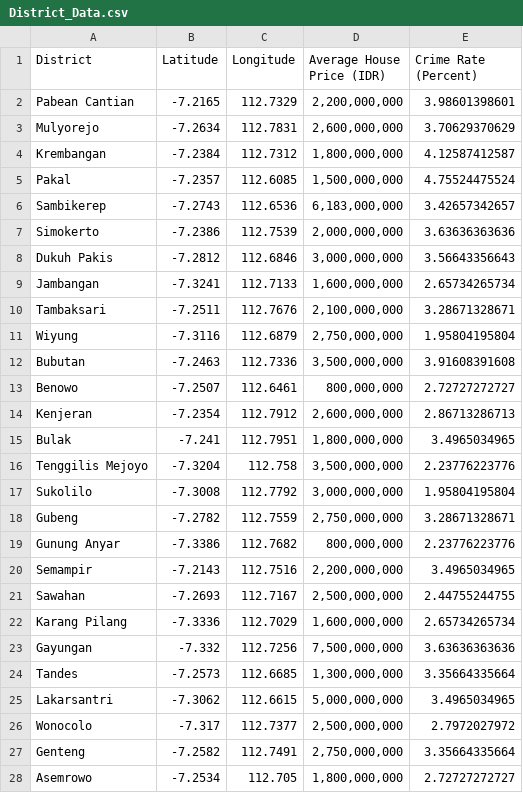
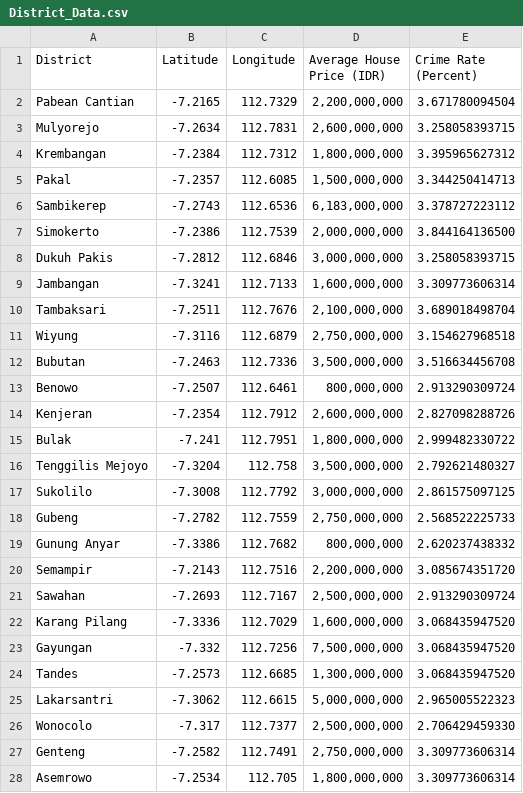
Before and after one commit to sun7ren/KKA-FP, a CSV file: District_Data.csv, drawn as a sheet; only a part is shown; the diff covers the shown part only.

Commit message:
Update District_Data.csv
Changed to avg crime rate

```diff
--- a/District_Data.csv
+++ b/District_Data.csv
@@ -1,28 +1,28 @@
 District,Latitude,Longitude,Average House Price (IDR),Crime Rate (Percent)
-Pabean Cantian,-7.2165,112.7329,"2,200,000,000",3.98601398601
-Mulyorejo,-7.2634,112.7831,"2,600,000,000",3.70629370629
-Krembangan,-7.2384,112.7312,"1,800,000,000",4.12587412587
-Pakal,-7.2357,112.6085,"1,500,000,000",4.75524475524
-Sambikerep,-7.2743,112.6536,"6,183,000,000",3.42657342657
-Simokerto,-7.2386,112.7539,"2,000,000,000",3.63636363636
-Dukuh Pakis,-7.2812,112.6846,"3,000,000,000",3.56643356643
-Jambangan,-7.3241,112.7133,"1,600,000,000",2.65734265734
-Tambaksari,-7.2511,112.7676,"2,100,000,000",3.28671328671
-Wiyung,-7.3116,112.6879,"2,750,000,000",1.95804195804
-Bubutan,-7.2463,112.7336,"3,500,000,000",3.91608391608
-Benowo,-7.2507,112.6461,"800,000,000",2.72727272727
-Kenjeran,-7.2354,112.7912,"2,600,000,000",2.86713286713
-Bulak,-7.241,112.7951,"1,800,000,000",3.4965034965
-Tenggilis Mejoyo,-7.3204,112.758,"3,500,000,000",2.23776223776
-Sukolilo,-7.3008,112.7792,"3,000,000,000",1.95804195804
-Gubeng,-7.2782,112.7559,"2,750,000,000",3.28671328671
-Gunung Anyar,-7.3386,112.7682,"800,000,000",2.23776223776
-Semampir,-7.2143,112.7516,"2,200,000,000",3.4965034965
-Sawahan,-7.2693,112.7167,"2,500,000,000",2.44755244755
-Karang Pilang,-7.3336,112.7029,"1,600,000,000",2.65734265734
-Gayungan,-7.332,112.7256,"7,500,000,000",3.63636363636
-Tandes,-7.2573,112.6685,"1,300,000,000",3.35664335664
-Lakarsantri,-7.3062,112.6615,"5,000,000,000",3.4965034965
-Wonocolo,-7.317,112.7377,"2,500,000,000",2.7972027972
-Genteng,-7.2582,112.7491,"2,750,000,000",3.35664335664
-Asemrowo,-7.2534,112.705,"1,800,000,000",2.72727272727
+Pabean Cantian,-7.2165,112.7329,"2,200,000,000",3.671780094504
+Mulyorejo,-7.2634,112.7831,"2,600,000,000",3.258058393715
+Krembangan,-7.2384,112.7312,"1,800,000,000",3.395965627312
+Pakal,-7.2357,112.6085,"1,500,000,000",3.344250414713
+Sambikerep,-7.2743,112.6536,"6,183,000,000",3.378727223112
+Simokerto,-7.2386,112.7539,"2,000,000,000",3.844164136500
+Dukuh Pakis,-7.2812,112.6846,"3,000,000,000",3.258058393715
+Jambangan,-7.3241,112.7133,"1,600,000,000",3.309773606314
+Tambaksari,-7.2511,112.7676,"2,100,000,000",3.689018498704
+Wiyung,-7.3116,112.6879,"2,750,000,000",3.154627968518
+Bubutan,-7.2463,112.7336,"3,500,000,000",3.516634456708
+Benowo,-7.2507,112.6461,"800,000,000",2.913290309724
+Kenjeran,-7.2354,112.7912,"2,600,000,000",2.827098288726
+Bulak,-7.241,112.7951,"1,800,000,000",2.999482330722
+Tenggilis Mejoyo,-7.3204,112.758,"3,500,000,000",2.792621480327
+Sukolilo,-7.3008,112.7792,"3,000,000,000",2.861575097125
+Gubeng,-7.2782,112.7559,"2,750,000,000",2.568522225733
+Gunung Anyar,-7.3386,112.7682,"800,000,000",2.620237438332
+Semampir,-7.2143,112.7516,"2,200,000,000",3.085674351720
+Sawahan,-7.2693,112.7167,"2,500,000,000",2.913290309724
+Karang Pilang,-7.3336,112.7029,"1,600,000,000",3.068435947520
+Gayungan,-7.332,112.7256,"7,500,000,000",3.068435947520
+Tandes,-7.2573,112.6685,"1,300,000,000",3.068435947520
+Lakarsantri,-7.3062,112.6615,"5,000,000,000",2.965005522323
+Wonocolo,-7.317,112.7377,"2,500,000,000",2.706429459330
+Genteng,-7.2582,112.7491,"2,750,000,000",3.309773606314
+Asemrowo,-7.2534,112.705,"1,800,000,000",3.309773606314
```
Also changed, not shown: 4 edited cells elsewhere in this file.
